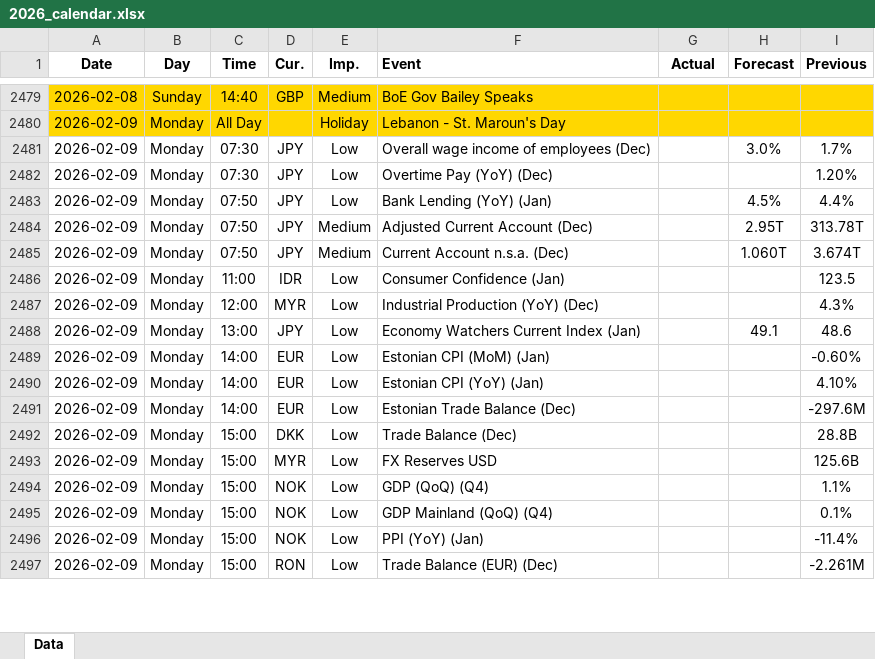
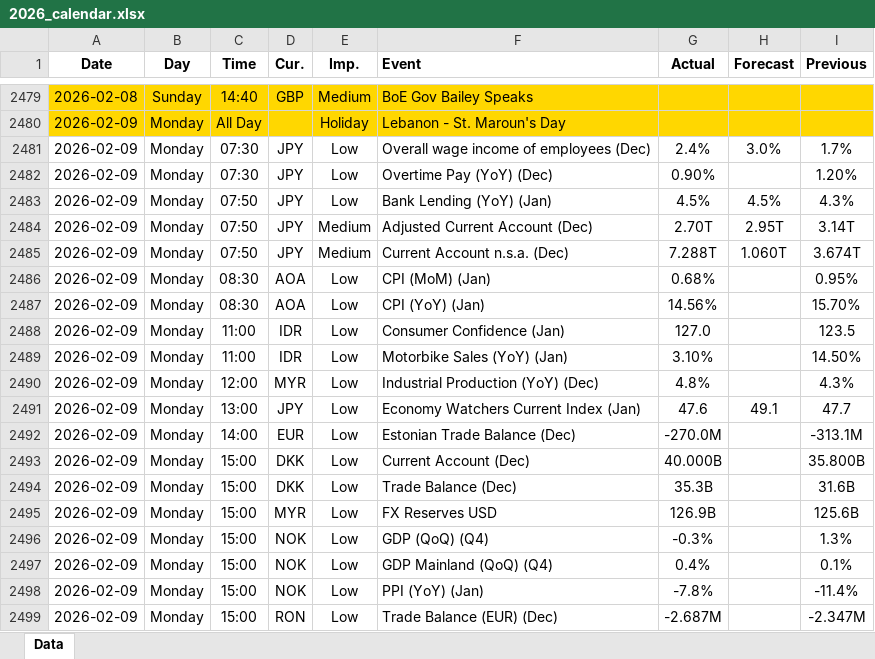
Before and after one commit to yiyousiow000814/XAUUSD-Calendar-Agent, an Excel workbook: data/Economic_Calendar/2026/2026_calendar.xlsx, sheet Data, drawn as a sheet; only a part is shown, gaps mark what is left out; values as stored, in another font and other column widths than the file's, no borders; removed rows and columns are numbered as before the commit, all else as after; the diff covers the shown part only; the diff names each change by its address in the sheet, - before the commit and + after, or states it on an @@ line.

```diff
--- a/data/Economic_Calendar/2026/2026_calendar.xlsx (sheet Data)
+++ b/data/Economic_Calendar/2026/2026_calendar.xlsx (sheet Data)
-G2481 (Actual): (empty)
+G2481 (Actual): 2.4%
-G2482 (Actual): (empty)
+G2482 (Actual): 0.90%
-G2483 (Actual): (empty)
+G2483 (Actual): 4.5%
-I2483 (Previous): 4.4%
+I2483 (Previous): 4.3%
-G2484 (Actual): (empty)
+G2484 (Actual): 2.70T
-I2484 (Previous): 313.78T
+I2484 (Previous): 3.14T
-G2485 (Actual): (empty)
+G2485 (Actual): 7.288T
+row 2486: 2026-02-09 | Monday | 08:30 | AOA | Low | CPI (MoM) (Jan) | 0.68% |  | 0.95%
+row 2487: 2026-02-09 | Monday | 08:30 | AOA | Low | CPI (YoY) (Jan) | 14.56% |  | 15.70%
-G2488 (Actual): (empty)
+G2488 (Actual): 127.0
+row 2489: 2026-02-09 | Monday | 11:00 | IDR | Low | Motorbike Sales (YoY) (Jan) | 3.10% |  | 14.50%
-G2490 (Actual): (empty)
+G2490 (Actual): 4.8%
-G2491 (Actual): (empty)
+G2491 (Actual): 47.6
-I2491 (Previous): 48.6
+I2491 (Previous): 47.7
-row 2489: 2026-02-09 | Monday | 14:00 | EUR | Low | Estonian CPI (MoM) (Jan) |  |  | -0.60%
-F2492 (Event): Estonian CPI (YoY) (Jan)
+F2492 (Event): Estonian Trade Balance (Dec)
-G2492 (Actual): (empty)
+G2492 (Actual): -270.0M
-I2492 (Previous): 4.10%
+I2492 (Previous): -313.1M
-C2493 (Time): 14:00
+C2493 (Time): 15:00
-D2493 (Cur.): EUR
+D2493 (Cur.): DKK
-F2493 (Event): Estonian Trade Balance (Dec)
+F2493 (Event): Current Account (Dec)
-G2493 (Actual): (empty)
+G2493 (Actual): 40.000B
-I2493 (Previous): -297.6M
+I2493 (Previous): 35.800B
-G2494 (Actual): (empty)
+G2494 (Actual): 35.3B
-I2494 (Previous): 28.8B
+I2494 (Previous): 31.6B
-G2495 (Actual): (empty)
+G2495 (Actual): 126.9B
-G2496 (Actual): (empty)
+G2496 (Actual): -0.3%
-I2496 (Previous): 1.1%
+I2496 (Previous): 1.3%
-G2497 (Actual): (empty)
+G2497 (Actual): 0.4%
-G2498 (Actual): (empty)
+G2498 (Actual): -7.8%
-G2499 (Actual): (empty)
+G2499 (Actual): -2.687M
-I2499 (Previous): -2.261M
+I2499 (Previous): -2.347M
```
Also changed, not shown: 129 added rows, 7 removed rows and 43 edited cells elsewhere in this sheet, 2 other files.
